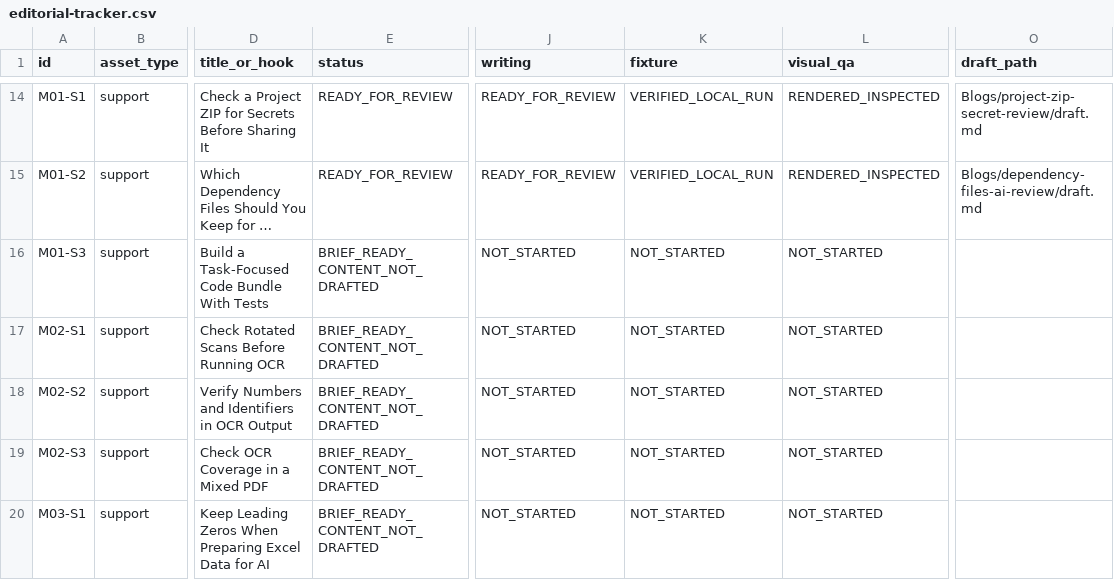
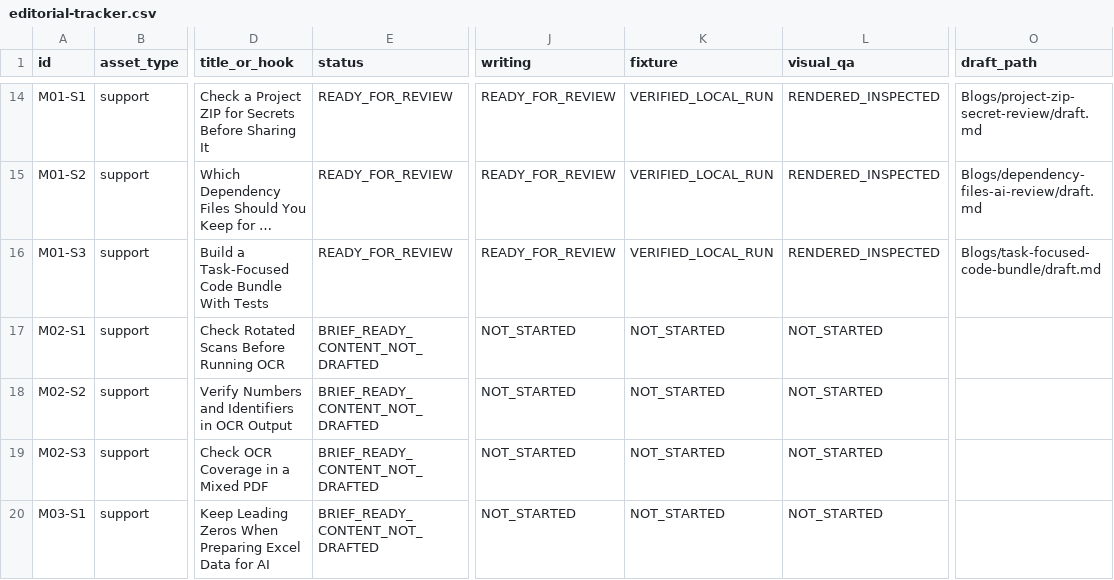
Before and after one commit to DevBehindYou/LLMiser, a CSV file: blog-pipeline/campaign/editorial-tracker.csv, drawn as a sheet; only a part is shown, gaps mark what is left out; long unchanged cells end in …; the diff names each change by its address in the sheet, - before the commit and + after, or states it on an @@ line.

```diff
--- a/blog-pipeline/campaign/editorial-tracker.csv
+++ b/blog-pipeline/campaign/editorial-tracker.csv
-E16 (status): BRIEF_READY_CONTENT_NOT_DRAFTED
+E16 (status): READY_FOR_REVIEW
-J16 (writing): NOT_STARTED
+J16 (writing): READY_FOR_REVIEW
-K16 (fixture): NOT_STARTED
+K16 (fixture): VERIFIED_LOCAL_RUN
-L16 (visual_qa): NOT_STARTED
+L16 (visual_qa): RENDERED_INSPECTED
-O16 (draft_path): (empty)
+O16 (draft_path): Blogs/task-focused-code-bundle/draft.md
```
Also changed, not shown: 53 other files.
